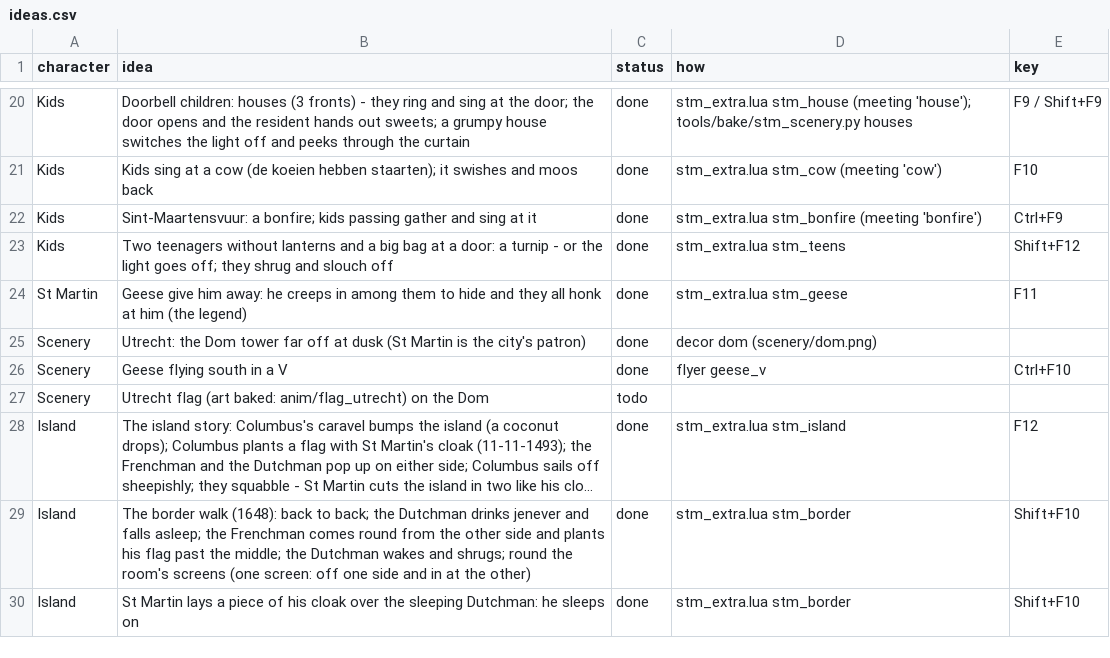
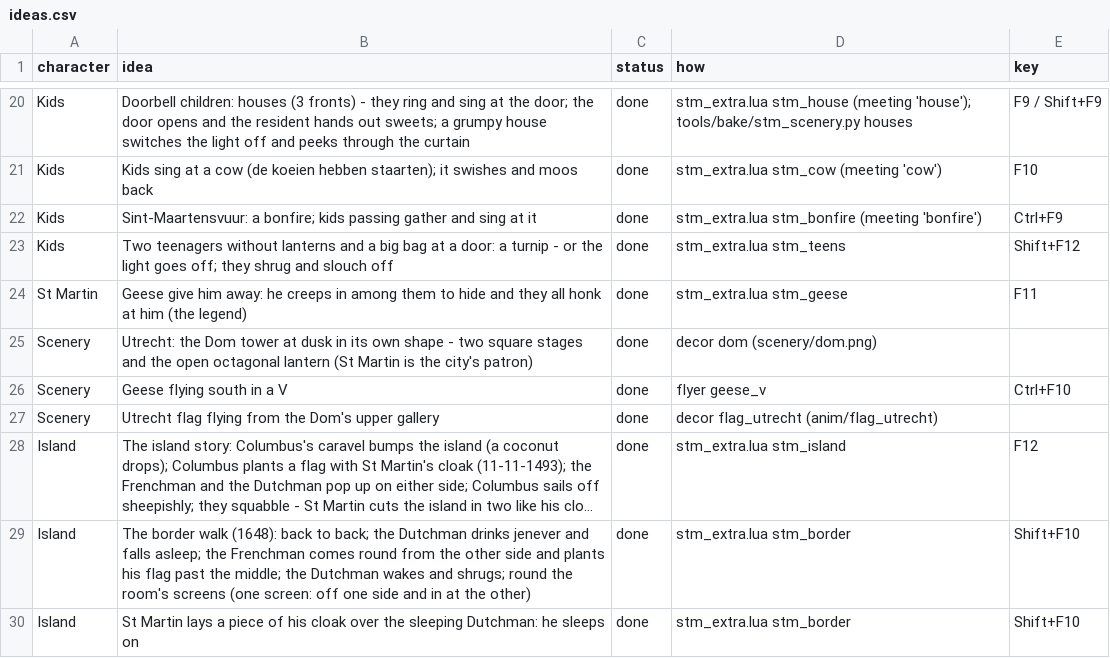
Before and after one commit to praktijkpioniers/kioskplayer, a CSV file: themes/stmaarten/ideas.csv, drawn as a sheet; only a part is shown, gaps mark what is left out; long unchanged cells end in …; removed rows and columns are numbered as before the commit, all else as after; the diff names each change by its address in the sheet, - before the commit and + after, or states it on an @@ line.

```diff
--- a/themes/stmaarten/ideas.csv
+++ b/themes/stmaarten/ideas.csv
-B25 (idea): …Dom tower far off at dusk (St Martin…
+B25 (idea): …Dom tower at dusk in its own shape - two square stages and the open octagonal lantern (St Martin…
-row 27: Scenery | Utrecht flag (art baked: anim/flag_utrecht) on the Dom | todo
+row 27: Scenery | Utrecht flag flying from the Dom's upper gallery | done | decor flag_utrecht (anim/flag_utrecht)
```
